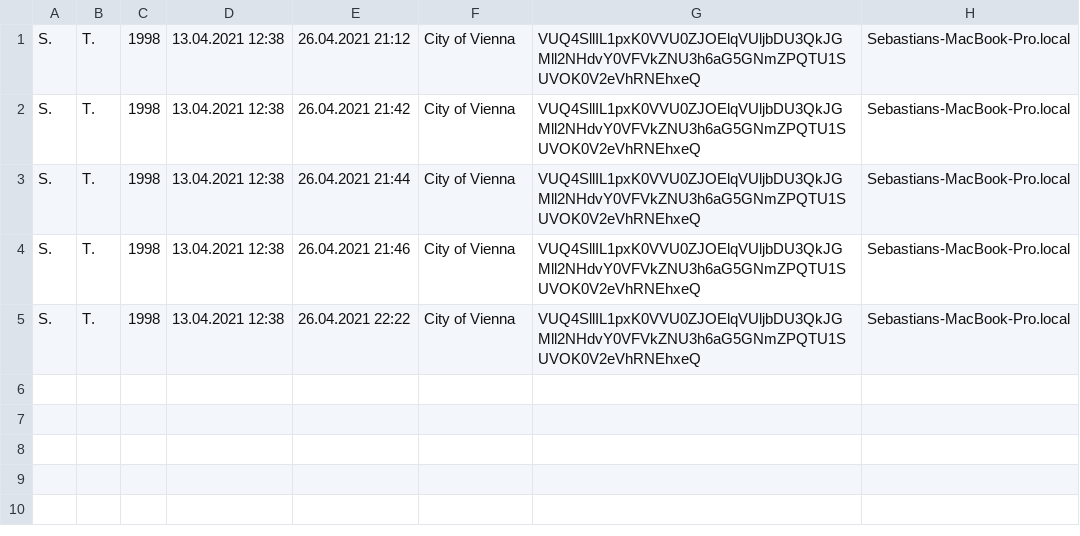
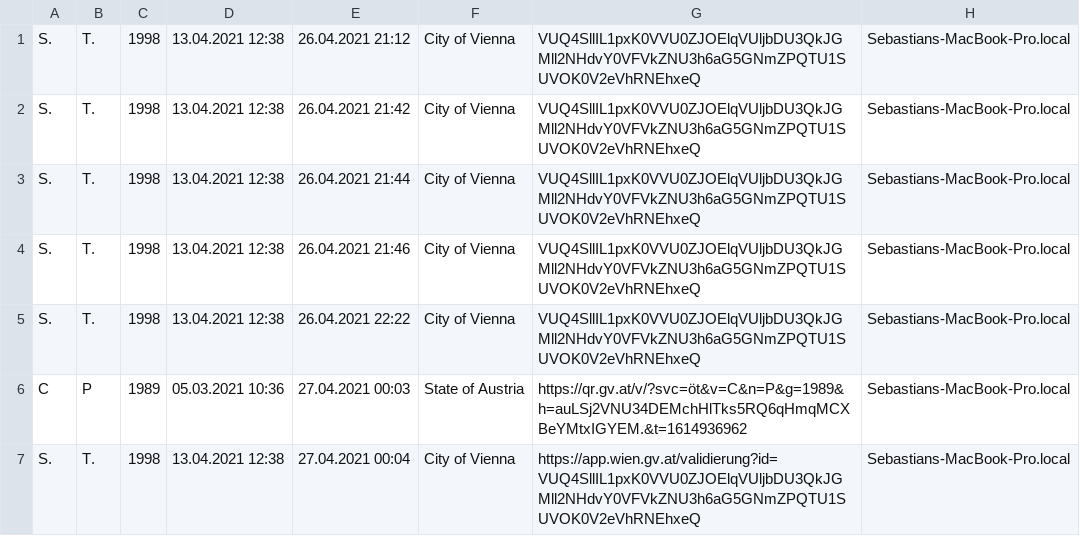
Before and after one commit to SebastianKnigge/DGC_Validation, a CSV file: AuditTrail.csv, drawn as a sheet.

Commit message:
mergon local

```diff
--- a/AuditTrail.csv
+++ b/AuditTrail.csv
@@ -5 +5,3 @@ S.,T.,1998,13.04.2021 12:38,26.04.2021 21:46,City of Vienna,VUQ4SllIL1pxK0VVU0ZJ
 S.,T.,1998,13.04.2021 12:38,26.04.2021 22:22,City of Vienna,VUQ4SllIL1pxK0VVU0ZJOElqVUljbDU3QkJGMll2NHdvY0VFVkZNU3h6aG5GNmZPQTU1SUVOK0V2eVhRNEhxeQ,Sebastians-MacBook-Pro.local
+C,P,1989,05.03.2021 10:36,27.04.2021 00:03,State of Austria,https://qr.gv.at/v/?svc=öt&v=C&n=P&g=1989&h=auLSj2VNU34DEMchHlTks5RQ6qHmqMCXBeYMtxIGYEM.&t=1614936962,Sebastians-MacBook-Pro.local
+S.,T.,1998,13.04.2021 12:38,27.04.2021 00:04,City of Vienna,https://app.wien.gv.at/validierung?id=VUQ4SllIL1pxK0VVU0ZJOElqVUljbDU3QkJGMll2NHdvY0VFVkZNU3h6aG5GNmZPQTU1SUVOK0V2eVhRNEhxeQ,Sebastians-MacBook-Pro.local
```
